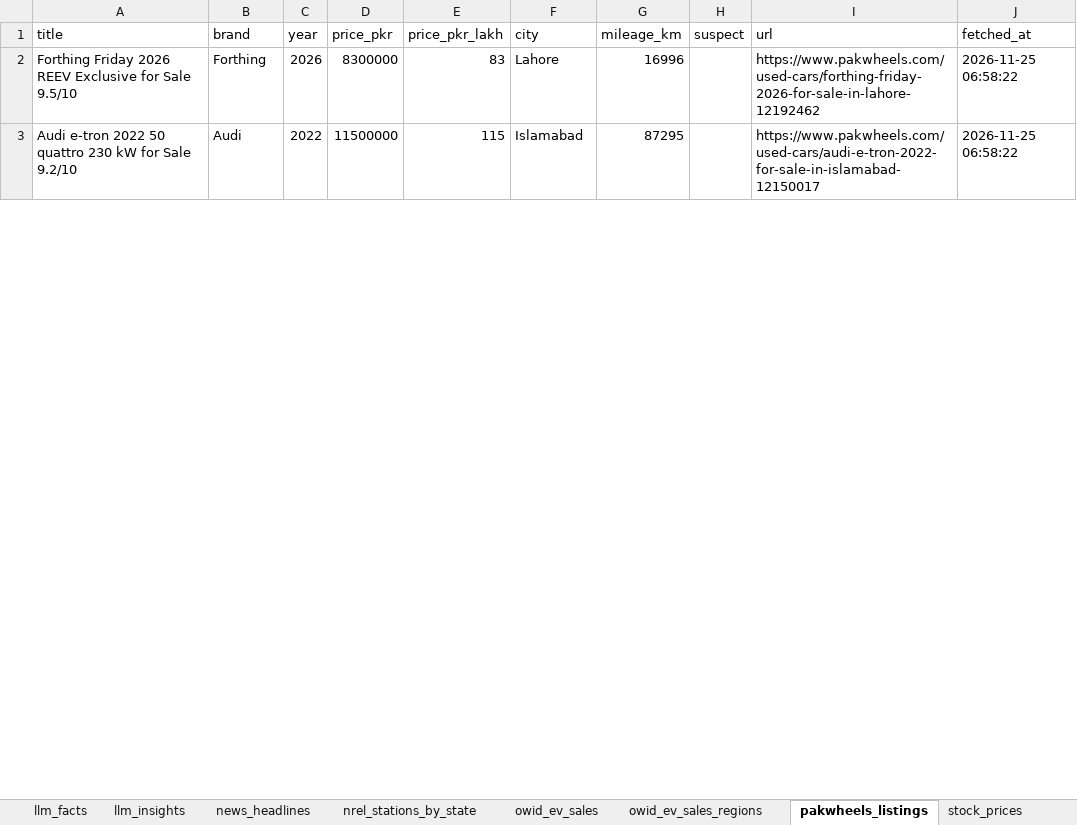
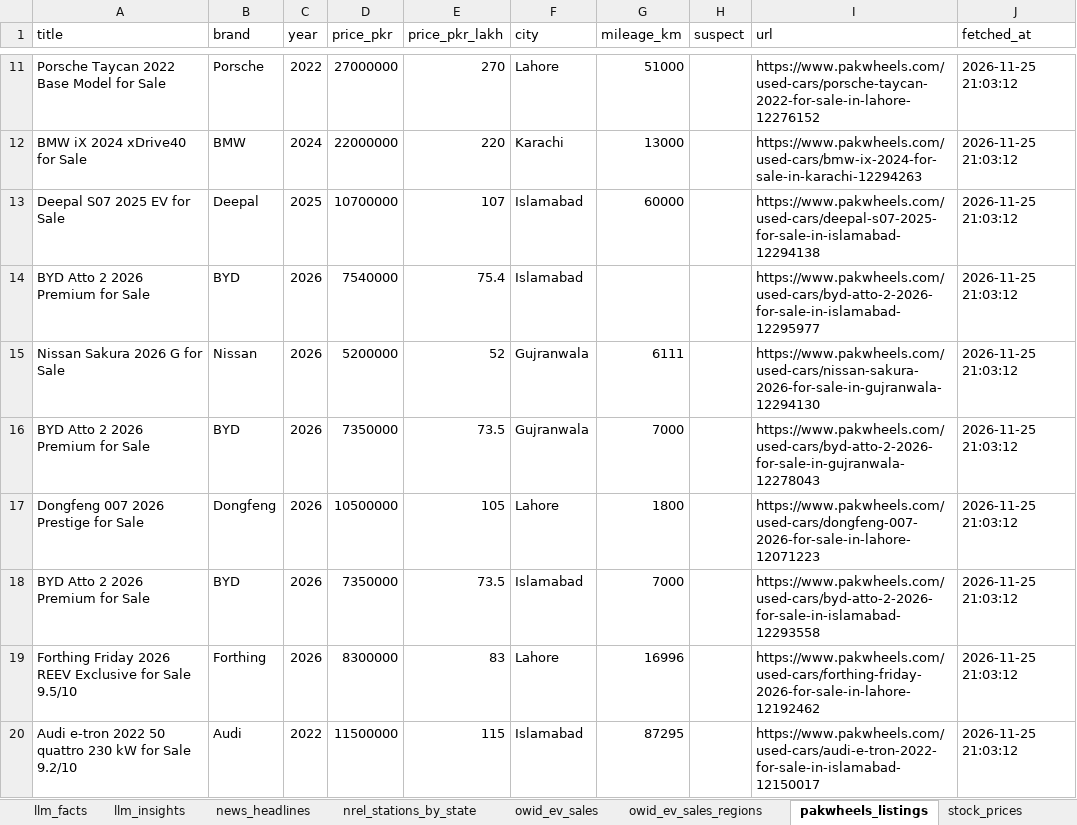
Before and after one commit to hamzaalam75-bit/ev-dashboard, an Excel workbook: ev_dashboard_data.xlsx, sheet pakwheels_listings, drawn as a sheet; only a part is shown, gaps mark what is left out; values as stored, in another font and other column widths than the file's, no borders; addresses are those after the commit; the diff covers the shown part only; the diff names each change by its address in the sheet, - before the commit and + after, or states it on an @@ line.

```diff
--- a/ev_dashboard_data.xlsx (sheet pakwheels_listings)
+++ b/ev_dashboard_data.xlsx (sheet pakwheels_listings)
+row 11: Porsche Taycan 2022 Base Model for Sale | Porsche | 2022 | 27000000 | 270 | Lahore | 51000 |  | https://www.pakwheels.com/used-cars/porsche-taycan-2022-for-sale-in-lahore-12276152 | 2026-11-25 21:03:12
+row 12: BMW iX 2024 xDrive40 for Sale | BMW | 2024 | 22000000 | 220 | Karachi | 13000 |  | https://www.pakwheels.com/used-cars/bmw-ix-2024-for-sale-in-karachi-12294263 | 2026-11-25 21:03:12
+row 13: Deepal S07 2025 EV for Sale | Deepal | 2025 | 10700000 | 107 | Islamabad | 60000 |  | https://www.pakwheels.com/used-cars/deepal-s07-2025-for-sale-in-islamabad-12294138 | 2026-11-25 21:03:12
+row 14: BYD Atto 2 2026 Premium for Sale | BYD | 2026 | 7540000 | 75.4 | Islamabad |  |  | https://www.pakwheels.com/used-cars/byd-atto-2-2026-for-sale-in-islamabad-12295977 | 2026-11-25 21:03:12
+row 15: Nissan Sakura 2026 G for Sale | Nissan | 2026 | 5200000 | 52 | Gujranwala | 6111 |  | https://www.pakwheels.com/used-cars/nissan-sakura-2026-for-sale-in-gujranwala-12294130 | 2026-11-25 21:03:12
+row 16: BYD Atto 2 2026 Premium for Sale | BYD | 2026 | 7350000 | 73.5 | Gujranwala | 7000 |  | https://www.pakwheels.com/used-cars/byd-atto-2-2026-for-sale-in-gujranwala-12278043 | 2026-11-25 21:03:12
+row 17: Dongfeng 007 2026 Prestige for Sale | Dongfeng | 2026 | 10500000 | 105 | Lahore | 1800 |  | https://www.pakwheels.com/used-cars/dongfeng-007-2026-for-sale-in-lahore-12071223 | 2026-11-25 21:03:12
+row 18: BYD Atto 2 2026 Premium for Sale | BYD | 2026 | 7350000 | 73.5 | Islamabad | 7000 |  | https://www.pakwheels.com/used-cars/byd-atto-2-2026-for-sale-in-islamabad-12293558 | 2026-11-25 21:03:12
-J19:J20 (fetched_at): 2026-11-25 06:58:22
+J19:J20 (fetched_at): 2026-11-25 21:03:12
```
Also changed, not shown: 15 added rows, 23 removed rows and 58 edited cells elsewhere in this sheet, sheet stock_prices, sheet evdb_vehicles, sheet owid_ev_sales, sheet news_headlines, sheet evdb_no_specs, sheet wiki_ev_models, 5 more sheets, 20 other files.
